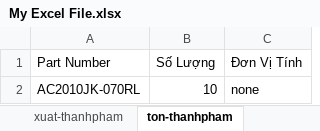
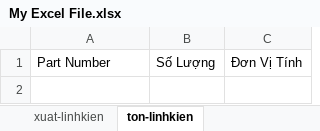
Before and after one commit to Danh-coder/Data-Manager-Electron-App, an Excel workbook: My Excel File.xlsx, sheet ton-linhkien, drawn as a sheet; values as stored, in another font and other column widths than the file's, no borders; the diff names each change by its address in the sheet, - before the commit and + after, or states it on an @@ line.

```diff
--- a/My Excel File.xlsx (sheet ton-linhkien)
+++ b/My Excel File.xlsx (sheet ton-linhkien)
-sheet tab: xuat-thanhpham
+sheet tab: xuat-linhkien
-sheet tab: ton-thanhpham
+sheet tab: ton-linhkien
-row 2: AC2010JK-070RL | 10 | none
```
Also changed, not shown: sheet nhap-linhkien, sheet xuat-linhkien, other sheet tabs, 4 other files.
